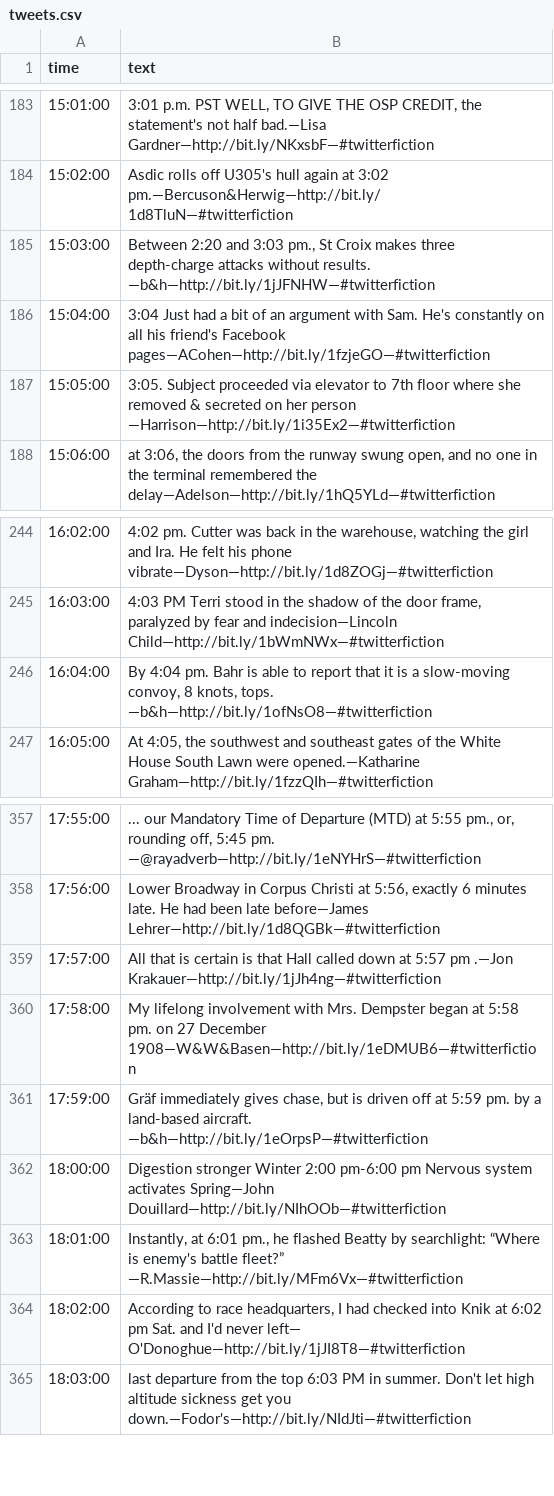
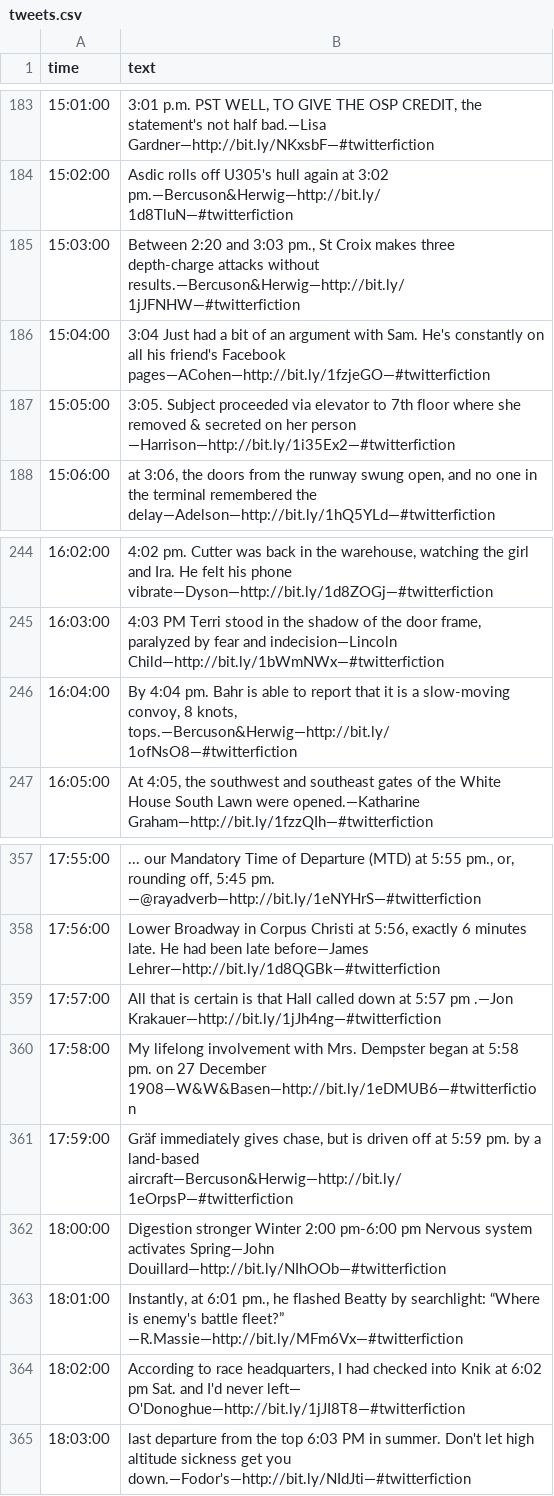
Before and after one commit to xpmethod/litclock, a CSV file: tweets.csv, drawn as a sheet; only a part is shown, gaps mark what is left out.

Commit message:
Update tweets.csv

```diff
--- a/tweets.csv
+++ b/tweets.csv
@@ -184,3 +184,3 @@ time,text
 15:02:00,Asdic rolls off U305's hull again at 3:02 pm.—Bercuson&Herwig—http://bit.ly/1d8TluN—#twitterfiction
-15:03:00,"Between 2:20 and 3:03 pm., St Croix makes three depth-charge attacks without results. —b&h—http://bit.ly/1jJFNHW—#twitterfiction"
+15:03:00,"Between 2:20 and 3:03 pm., St Croix makes three depth-charge attacks without results.—Bercuson&Herwig—http://bit.ly/1jJFNHW—#twitterfiction"
 15:04:00,3:04 Just had a bit of an argument with Sam. He's constantly on all his friend's Facebook pages—ACohen—http://bit.ly/1fzjeGO—#twitterfiction
@@ -245,3 +245,3 @@ time,text
 16:03:00,"4:03 PM Terri stood in the shadow of the door frame, paralyzed by fear and indecision—Lincoln Child—http://bit.ly/1bWmNWx—#twitterfiction"
-16:04:00," By 4:04 pm. Bahr is able to report that it is a slow-moving convoy, 8 knots, tops. —b&h—http://bit.ly/1ofNsO8—#twitterfiction"
+16:04:00," By 4:04 pm. Bahr is able to report that it is a slow-moving convoy, 8 knots, tops.—Bercuson&Herwig—http://bit.ly/1ofNsO8—#twitterfiction"
 16:05:00,"At 4:05, the southwest and southeast gates of the White House South Lawn were opened.—Katharine Graham—http://bit.ly/1fzzQIh—#twitterfiction"
@@ -360,3 +360,3 @@ time,text
 17:58:00,My lifelong involvement with Mrs. Dempster began at 5:58 pm. on 27 December 1908—W&W&Basen—http://bit.ly/1eDMUB6—#twitterfiction
-17:59:00,"Gräf immediately gives chase, but is driven off at 5:59 pm. by a land-based aircraft. —b&h—http://bit.ly/1eOrpsP—#twitterfiction"
+17:59:00,"Gräf immediately gives chase, but is driven off at 5:59 pm. by a land-based aircraft—Bercuson&Herwig—http://bit.ly/1eOrpsP—#twitterfiction"
 18:00:00,Digestion stronger Winter 2:00 pm-6:00 pm Nervous system activates Spring—John Douillard—http://bit.ly/NIhOOb—#twitterfiction
```
